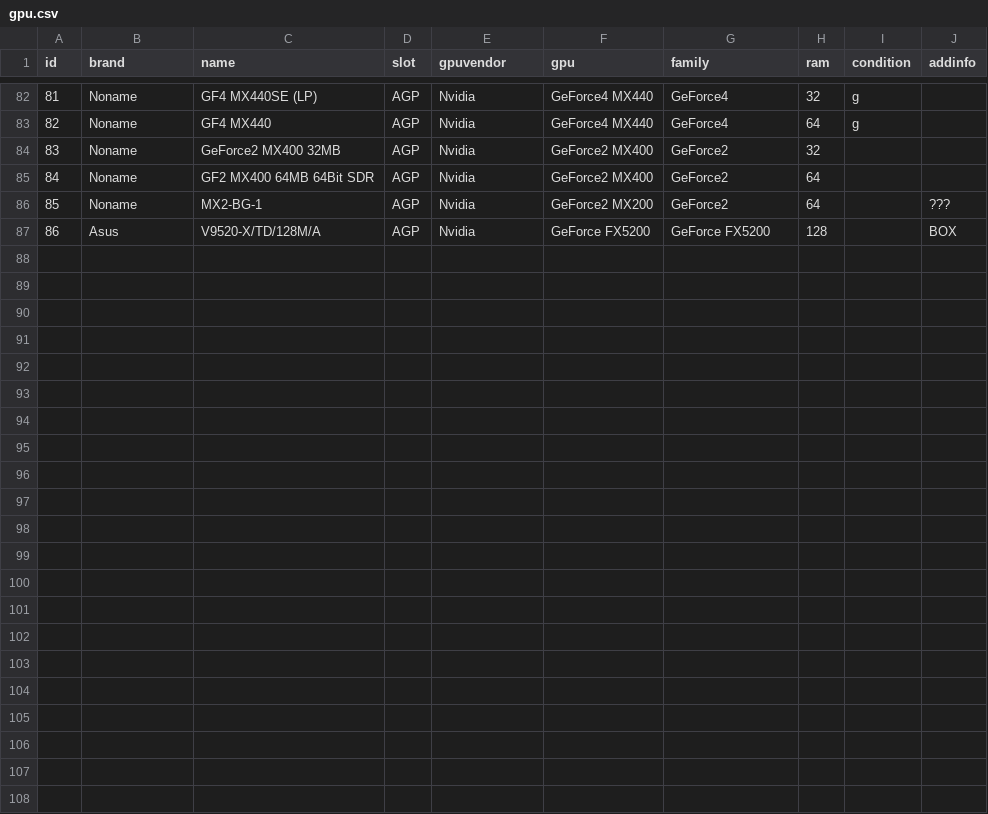
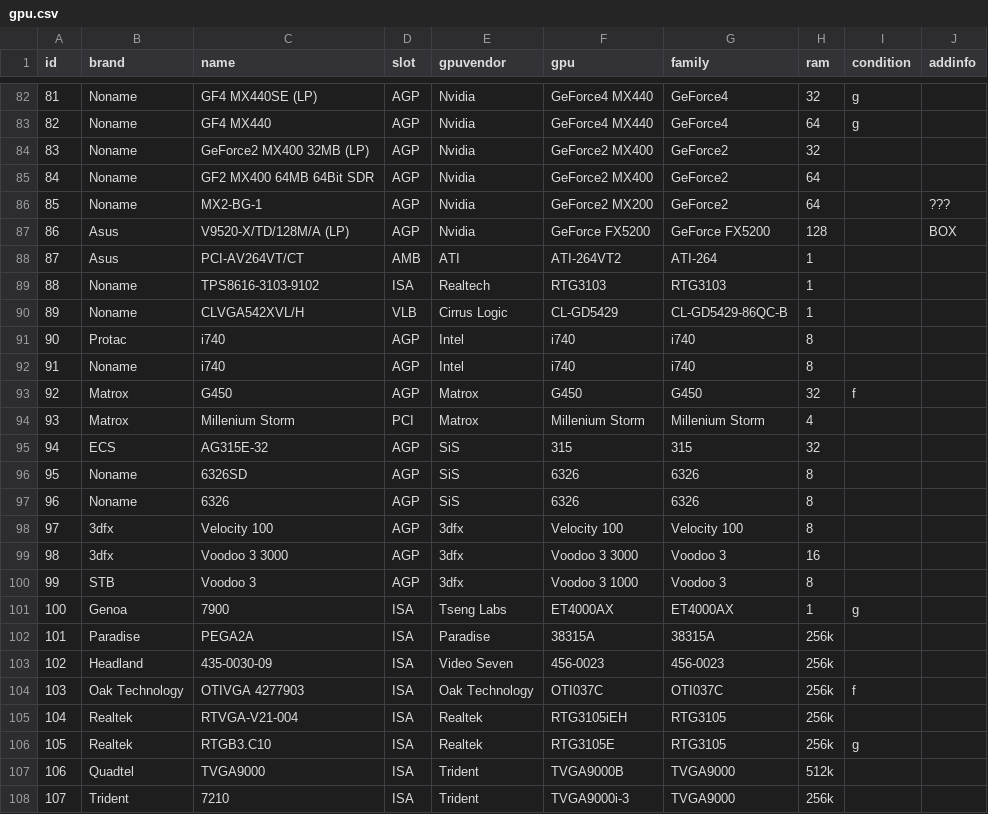
Before and after one commit to nick-ilin/processor-museum, a CSV file: csv/gpu.csv, drawn as a sheet; only a part is shown, gaps mark what is left out; the diff covers the shown part only.

```diff
--- a/csv/gpu.csv
+++ b/csv/gpu.csv
@@ -83,5 +83,26 @@ id;brand;name;slot;gpuvendor;gpu;family;ram;condition;addinfo
 82;Noname;GF4 MX440;AGP;Nvidia;GeForce4 MX440;GeForce4;64;g;
-83;Noname;GeForce2 MX400 32MB;AGP;Nvidia;GeForce2 MX400;GeForce2;32;;
+83;Noname;GeForce2 MX400 32MB (LP);AGP;Nvidia;GeForce2 MX400;GeForce2;32;;
 84;Noname;GF2 MX400 64MB 64Bit SDR;AGP;Nvidia;GeForce2 MX400;GeForce2;64;;
 85;Noname;MX2-BG-1;AGP;Nvidia;GeForce2 MX200;GeForce2;64;;???
-86;Asus;V9520-X/TD/128M/A;AGP;Nvidia;GeForce FX5200;GeForce FX5200;128;;BOX
+86;Asus;V9520-X/TD/128M/A (LP);AGP;Nvidia;GeForce FX5200;GeForce FX5200;128;;BOX
+87;Asus;PCI-AV264VT/CT;AMB;ATI;ATI-264VT2;ATI-264;1;;
+88;Noname;TPS8616-3103-9102;ISA;Realtech;RTG3103;RTG3103;1;;
+89;Noname;CLVGA542XVL/H;VLB;Cirrus Logic;CL-GD5429;CL-GD5429-86QC-B;1;;
+90;Protac;i740;AGP;Intel;i740;i740;8;;
+91;Noname;i740;AGP;Intel;i740;i740;8;;
+92;Matrox;G450;AGP;Matrox;G450;G450;32;f;
+93;Matrox;Millenium Storm;PCI;Matrox;Millenium Storm;Millenium Storm;4;;
+94;ECS;AG315E-32;AGP;SiS;315;315;32;;
+95;Noname;6326SD;AGP;SiS;6326;6326;8;;
+96;Noname;6326;AGP;SiS;6326;6326;8;;
+97;3dfx;Velocity 100;AGP;3dfx;Velocity 100;Velocity 100;8;;
+98;3dfx;Voodoo 3 3000;AGP;3dfx;Voodoo 3 3000;Voodoo 3;16;;
+99;STB;Voodoo 3;AGP;3dfx;Voodoo 3 1000;Voodoo 3;8;;
+100;Genoa;7900;ISA;Tseng Labs;ET4000AX;ET4000AX;1;g;
+101;Paradise;PEGA2A;ISA;Paradise;38315A;38315A;256k;;
+102;Headland;435-0030-09;ISA;Video Seven;456-0023;456-0023;256k;;
+103;Oak Technology;OTIVGA 4277903;ISA;Oak Technology;OTI037C;OTI037C;256k;f;
+104;Realtek;RTVGA-V21-004;ISA;Realtek;RTG3105iEH;RTG3105;256k;;
+105;Realtek;RTGB3.C10;ISA;Realtek;RTG3105E;RTG3105;256k;g;
+106;Quadtel;TVGA9000;ISA;Trident;TVGA9000B;TVGA9000;512k;;
+107;Trident;7210;ISA;Trident;TVGA9000i-3;TVGA9000;256k;;
```
Also changed, not shown: 3 edited cells elsewhere in this file, csv/mb.csv.
